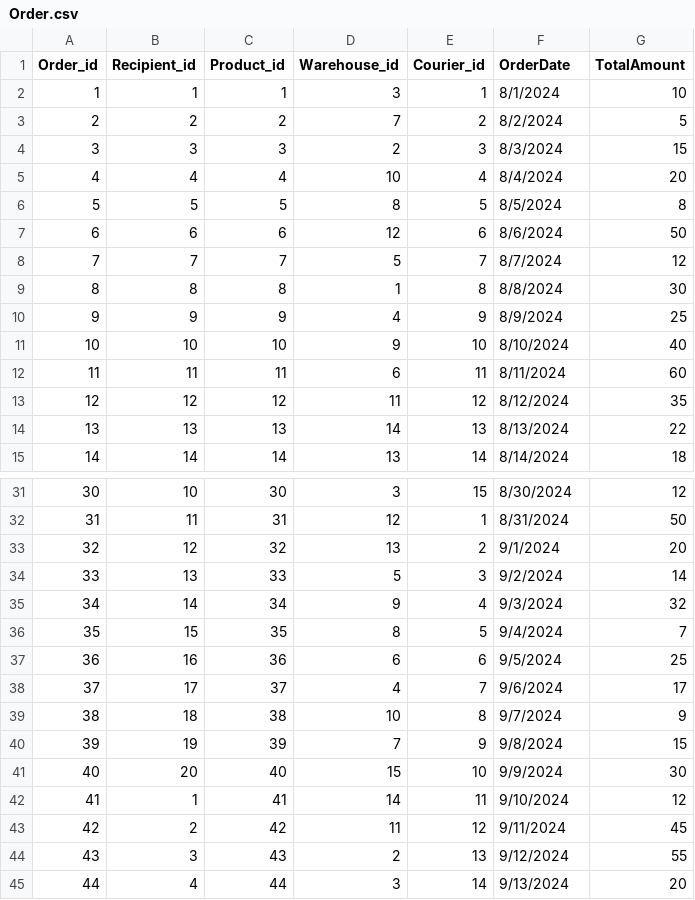
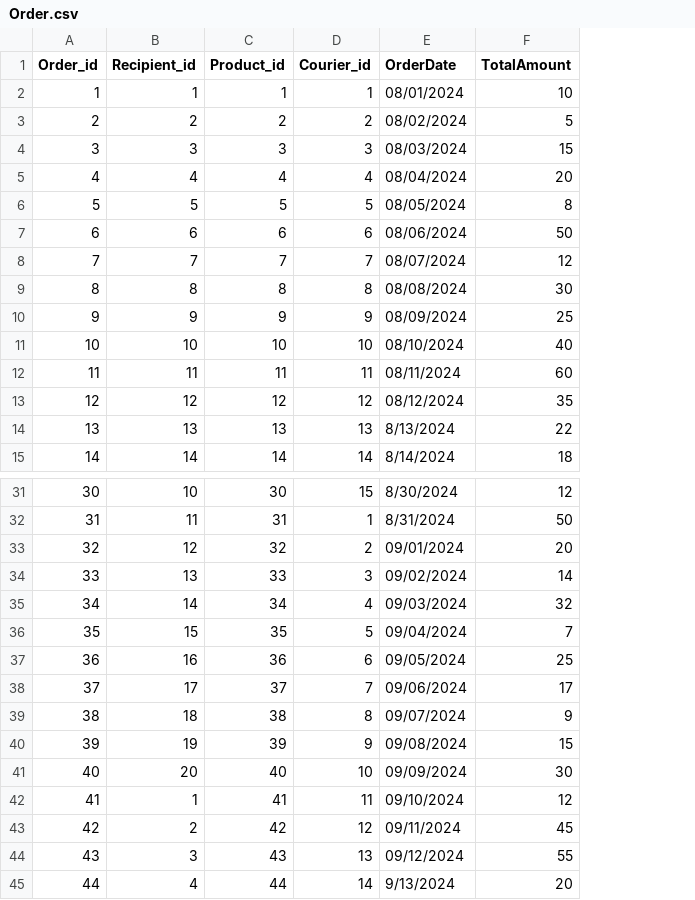
Before and after one commit to XiaoLongEr8/several_Dataset, a CSV file: Logistic_Dataset/Order.csv, drawn as a sheet; only a part is shown, gaps mark what is left out; removed rows and columns are numbered as before the commit, all else as after; the diff covers the shown part only; the diff names each change by its address in the sheet, - before the commit and + after, or states it on an @@ line.

Commit message:
Update Order.csv

```diff
--- a/Logistic_Dataset/Order.csv
+++ b/Logistic_Dataset/Order.csv
-column D (Warehouse_id), rows 2-15: 3 | 7 | 2 | 10 | 8 | 12 | 5 | 1 | 4 | 9 | 6 | 11 | 14 | 13; rows 31-45: 3 | 12 | 13 | 5 | 9 | 8 | 6 | 4 | 10 | 7 | 15 | 14 | 11 | 2 | 3
-E2 (OrderDate): 8/1/2024
+E2 (OrderDate): 08/01/2024
-E3 (OrderDate): 8/2/2024
+E3 (OrderDate): 08/02/2024
-E4 (OrderDate): 8/3/2024
+E4 (OrderDate): 08/03/2024
-E5 (OrderDate): 8/4/2024
+E5 (OrderDate): 08/04/2024
-E6 (OrderDate): 8/5/2024
+E6 (OrderDate): 08/05/2024
-E7 (OrderDate): 8/6/2024
+E7 (OrderDate): 08/06/2024
-E8 (OrderDate): 8/7/2024
+E8 (OrderDate): 08/07/2024
-E9 (OrderDate): 8/8/2024
+E9 (OrderDate): 08/08/2024
-E10 (OrderDate): 8/9/2024
+E10 (OrderDate): 08/09/2024
-E11 (OrderDate): 8/10/2024
+E11 (OrderDate): 08/10/2024
-E12 (OrderDate): 8/11/2024
+E12 (OrderDate): 08/11/2024
-E13 (OrderDate): 8/12/2024
+E13 (OrderDate): 08/12/2024
-E33 (OrderDate): 9/1/2024
+E33 (OrderDate): 09/01/2024
-E34 (OrderDate): 9/2/2024
+E34 (OrderDate): 09/02/2024
-E35 (OrderDate): 9/3/2024
+E35 (OrderDate): 09/03/2024
-E36 (OrderDate): 9/4/2024
+E36 (OrderDate): 09/04/2024
-E37 (OrderDate): 9/5/2024
+E37 (OrderDate): 09/05/2024
-E38 (OrderDate): 9/6/2024
+E38 (OrderDate): 09/06/2024
-E39 (OrderDate): 9/7/2024
+E39 (OrderDate): 09/07/2024
-E40 (OrderDate): 9/8/2024
+E40 (OrderDate): 09/08/2024
-E41 (OrderDate): 9/9/2024
+E41 (OrderDate): 09/09/2024
-E42 (OrderDate): 9/10/2024
+E42 (OrderDate): 09/10/2024
-E43 (OrderDate): 9/11/2024
+E43 (OrderDate): 09/11/2024
-E44 (OrderDate): 9/12/2024
+E44 (OrderDate): 09/12/2024
```
Also changed, not shown: 24 edited cells elsewhere in this file.
